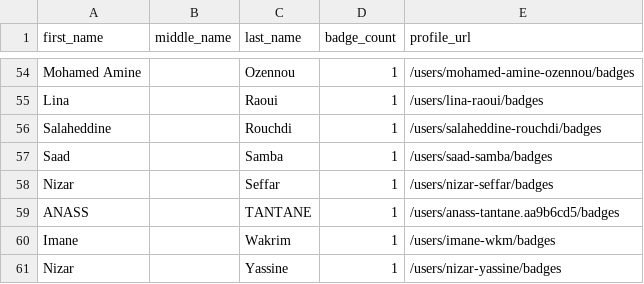
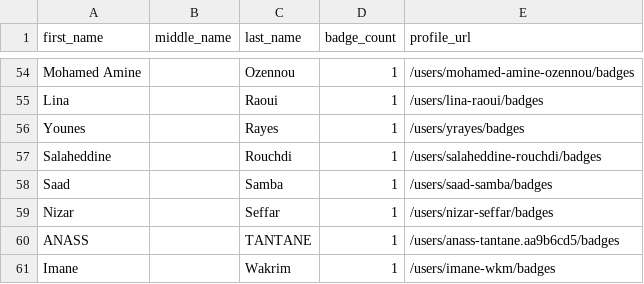
Before and after one commit to sujithq/github-certification-ranking, a CSV file: datasource/github-certs-morocco.csv, drawn as a sheet; only a part is shown, gaps mark what is left out; the shorter side is filled out with more unchanged rows; the diff names each change by its address in the sheet, - before the commit and + after, or states it on an @@ line.

```diff
--- a/datasource/github-certs-morocco.csv
+++ b/datasource/github-certs-morocco.csv
+row 56: Younes |  | Rayes | 1 | /users/yrayes/badges
```
Also changed, not shown: datasource/github-certs-brazil.csv, datasource/github-certs-india.csv, 18 other files.
